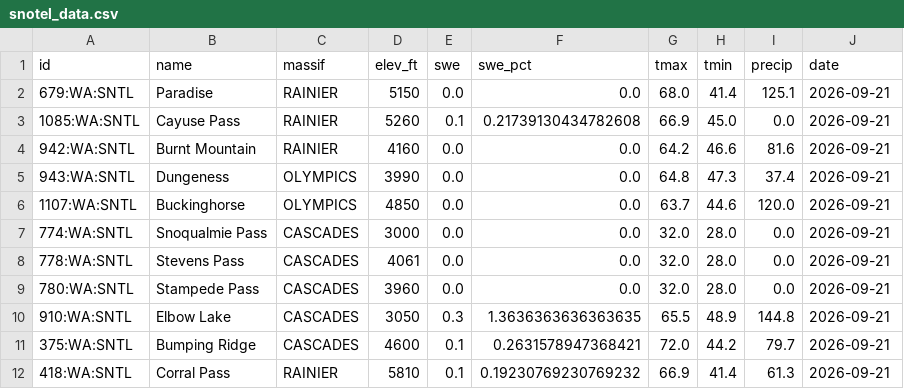
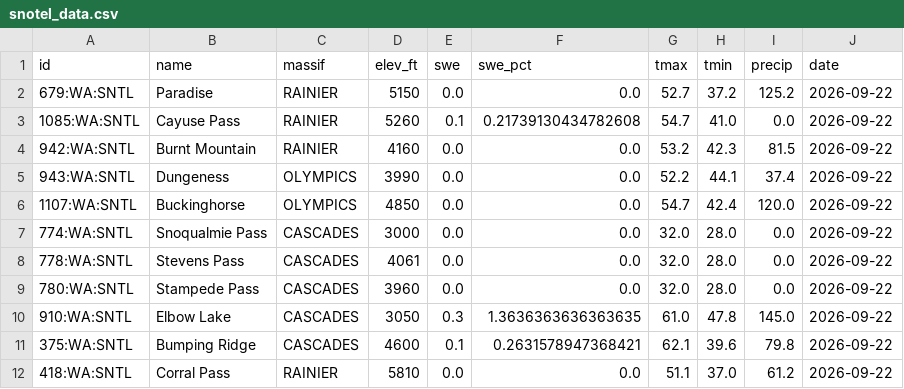
Before and after one commit to bdgroves/cascadia-wx, a CSV file: snotel_data.csv, drawn as a sheet.

```diff
--- a/snotel_data.csv
+++ b/snotel_data.csv
@@ -1,12 +1,12 @@
 id,name,massif,elev_ft,swe,swe_pct,tmax,tmin,precip,date
-679:WA:SNTL,Paradise,RAINIER,5150,0.0,0.0,68.0,41.4,125.1,2026-09-21
-1085:WA:SNTL,Cayuse Pass,RAINIER,5260,0.1,0.21739130434782608,66.9,45.0,0.0,2026-09-21
-942:WA:SNTL,Burnt Mountain,RAINIER,4160,0.0,0.0,64.2,46.6,81.6,2026-09-21
-943:WA:SNTL,Dungeness,OLYMPICS,3990,0.0,0.0,64.8,47.3,37.4,2026-09-21
-1107:WA:SNTL,Buckinghorse,OLYMPICS,4850,0.0,0.0,63.7,44.6,120.0,2026-09-21
-774:WA:SNTL,Snoqualmie Pass,CASCADES,3000,0.0,0.0,32.0,28.0,0.0,2026-09-21
-778:WA:SNTL,Stevens Pass,CASCADES,4061,0.0,0.0,32.0,28.0,0.0,2026-09-21
-780:WA:SNTL,Stampede Pass,CASCADES,3960,0.0,0.0,32.0,28.0,0.0,2026-09-21
-910:WA:SNTL,Elbow Lake,CASCADES,3050,0.3,1.3636363636363635,65.5,48.9,144.8,2026-09-21
-375:WA:SNTL,Bumping Ridge,CASCADES,4600,0.1,0.2631578947368421,72.0,44.2,79.7,2026-09-21
-418:WA:SNTL,Corral Pass,RAINIER,5810,0.1,0.19230769230769232,66.9,41.4,61.3,2026-09-21
+679:WA:SNTL,Paradise,RAINIER,5150,0.0,0.0,52.7,37.2,125.2,2026-09-22
+1085:WA:SNTL,Cayuse Pass,RAINIER,5260,0.1,0.21739130434782608,54.7,41.0,0.0,2026-09-22
+942:WA:SNTL,Burnt Mountain,RAINIER,4160,0.0,0.0,53.2,42.3,81.5,2026-09-22
+943:WA:SNTL,Dungeness,OLYMPICS,3990,0.0,0.0,52.2,44.1,37.4,2026-09-22
+1107:WA:SNTL,Buckinghorse,OLYMPICS,4850,0.0,0.0,54.7,42.4,120.0,2026-09-22
+774:WA:SNTL,Snoqualmie Pass,CASCADES,3000,0.0,0.0,32.0,28.0,0.0,2026-09-22
+778:WA:SNTL,Stevens Pass,CASCADES,4061,0.0,0.0,32.0,28.0,0.0,2026-09-22
+780:WA:SNTL,Stampede Pass,CASCADES,3960,0.0,0.0,32.0,28.0,0.0,2026-09-22
+910:WA:SNTL,Elbow Lake,CASCADES,3050,0.3,1.3636363636363635,61.0,47.8,145.0,2026-09-22
+375:WA:SNTL,Bumping Ridge,CASCADES,4600,0.1,0.2631578947368421,62.1,39.6,79.8,2026-09-22
+418:WA:SNTL,Corral Pass,RAINIER,5810,0.0,0.0,51.1,37.0,61.2,2026-09-22
```
Also changed, not shown: analysis.csv, 2 other files.
